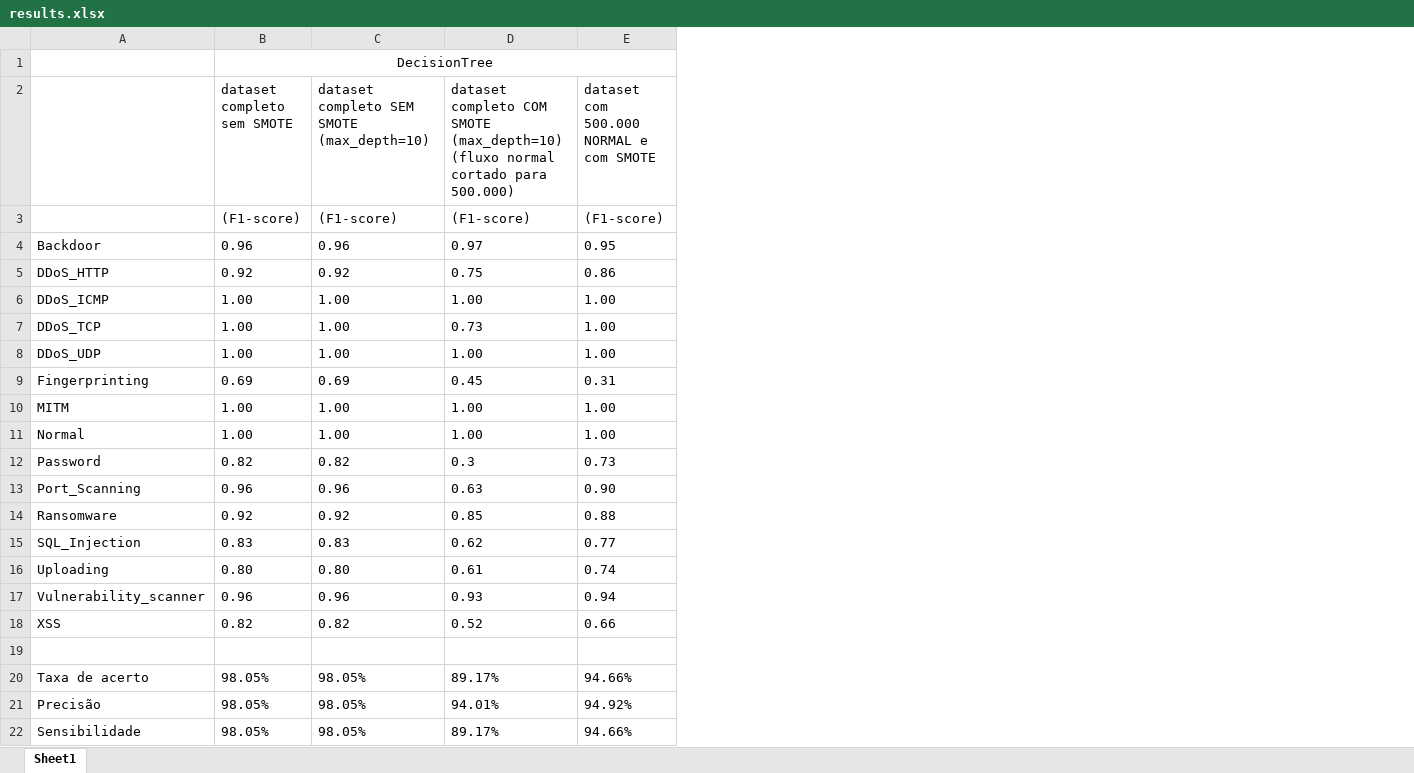
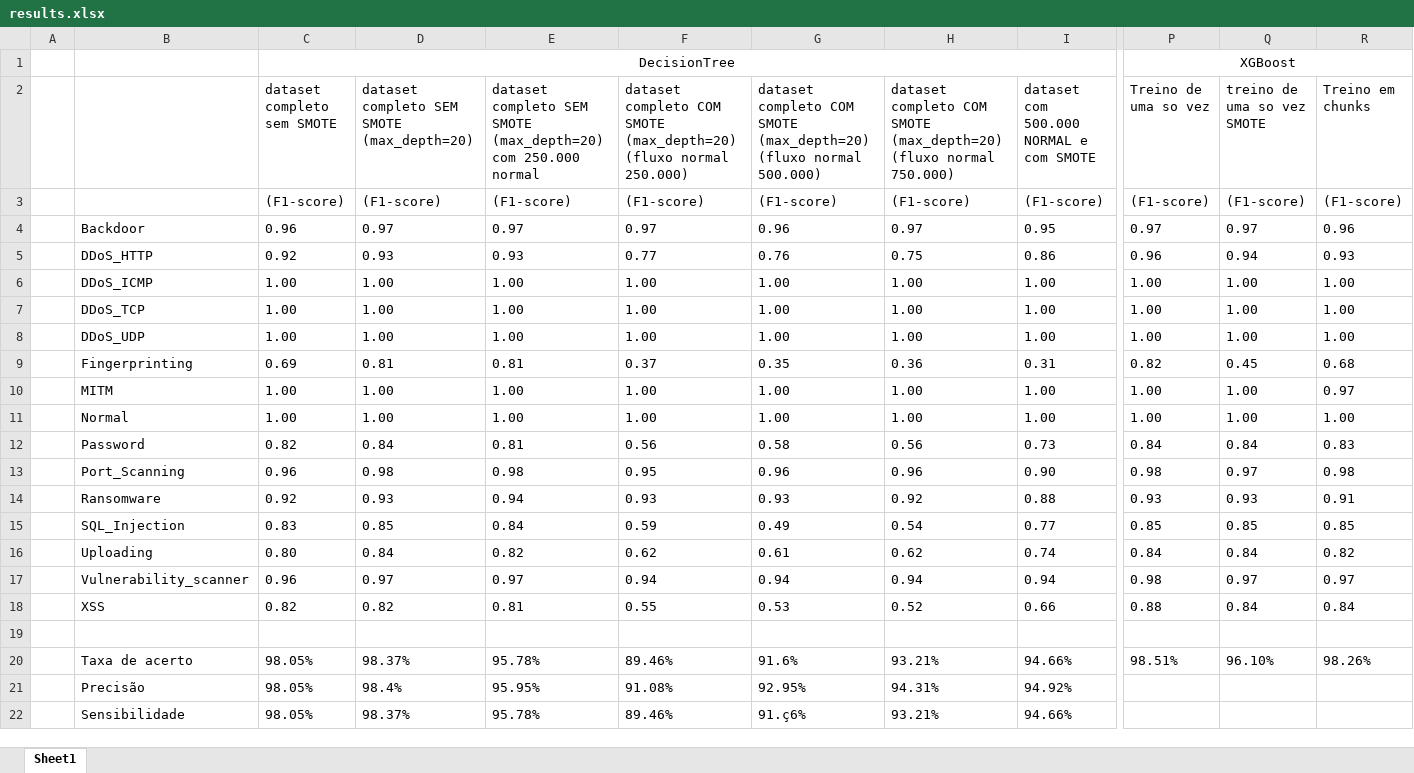
Before and after one commit to Melicias/INOVMineral, an Excel workbook: results.xlsx, sheet Sheet1, drawn as a sheet; only a part is shown, gaps mark what is left out; values as stored, in another font and other column widths than the file's, no borders; addresses are those after the commit; the diff covers the shown part only; the diff names each change by its address in the sheet, - before the commit and + after, or states it on an @@ line.

Commit message:
updated results excel

```diff
--- a/results.xlsx (sheet Sheet1)
+++ b/results.xlsx (sheet Sheet1)
+column A, empty
+column D, rows 2-22: dataset completo SEM SMOTE (max_depth=20) | (F1-score) | 0.97 | 0.93 | 1.00 | 1.00 | 1.00 | 0.81 | 1.00 | 1.00 | 0.84 | 0.98 | 0.93 | 0.85 | 0.84 | 0.97 | 0.82 |  | 98.37% | 98.4% | 98.37%
+column F, rows 2-22: dataset completo COM SMOTE (max_depth=20) (fluxo normal 250.000) | (F1-score) | 0.97 | 0.77 | 1.00 | 1.00 | 1.00 | 0.37 | 1.00 | 1.00 | 0.56 | 0.95 | 0.93 | 0.59 | 0.62 | 0.94 | 0.55 |  | 89.46% | 91.08% | 89.46%
+column G, rows 2-22: dataset completo COM SMOTE (max_depth=20) (fluxo normal 500.000) | (F1-score) | 0.96 | 0.76 | 1.00 | 1.00 | 1.00 | 0.35 | 1.00 | 1.00 | 0.58 | 0.96 | 0.93 | 0.49 | 0.61 | 0.94 | 0.53 |  | 91.6% | 92.95% | 91.ç6%
+column P (Treino de uma so vez), row 1: XGBoost; rows 3-20: (F1-score) | 0.97 | 0.96 | 1.00 | 1.00 | 1.00 | 0.82 | 1.00 | 1.00 | 0.84 | 0.98 | 0.93 | 0.85 | 0.84 | 0.98 | 0.88 |  | 98.51%
+column Q (treino de uma so vez SMOTE), rows 3-20: (F1-score) | 0.97 | 0.94 | 1.00 | 1.00 | 1.00 | 0.45 | 1.00 | 1.00 | 0.84 | 0.97 | 0.93 | 0.85 | 0.84 | 0.97 | 0.84 |  | 96.10%
+column R (Treino em chunks), rows 3-20: (F1-score) | 0.96 | 0.93 | 1.00 | 1.00 | 1.00 | 0.68 | 0.97 | 1.00 | 0.83 | 0.98 | 0.91 | 0.85 | 0.82 | 0.97 | 0.84 |  | 98.26%
-E2: …SEM SMOTE (max_depth=10)
+E2: …SEM SMOTE (max_depth=20) com 250.000 normal
-H2: …COM SMOTE (max_depth=10) (fluxo normal cortado para 500.000)
+H2: …COM SMOTE (max_depth=20) (fluxo normal 750.000)
-E4: 0.96
+E4: 0.97
-E5: 0.92
+E5: 0.93
-H7: 0.73
+H7: 1.00
-E9: 0.69
+E9: 0.81
-H9: 0.45
+H9: 0.36
-E12: 0.82
+E12: 0.81
-H12: 0.3
+H12: 0.56
-E13: 0.96
+E13: 0.98
-H13: 0.63
+H13: 0.96
-E14: 0.92
+E14: 0.94
-H14: 0.85
+H14: 0.92
-E15: 0.83
+E15: 0.84
-H15: 0.62
+H15: 0.54
-E16: 0.80
+E16: 0.82
-H16: 0.61
+H16: 0.62
-E17: 0.96
+E17: 0.97
-H17: 0.93
+H17: 0.94
-E18: 0.82
+E18: 0.81
-E20: 98.05%
+E20: 95.78%
-H20: 89.17%
+H20: 93.21%
-E21: 98.05%
+E21: 95.95%
-H21: 94.01%
+H21: 94.31%
-E22: 98.05%
+E22: 95.78%
-H22: 89.17%
+H22: 93.21%
```
Also changed, not shown: 7 added rows and 2 edited cells elsewhere in this sheet.
